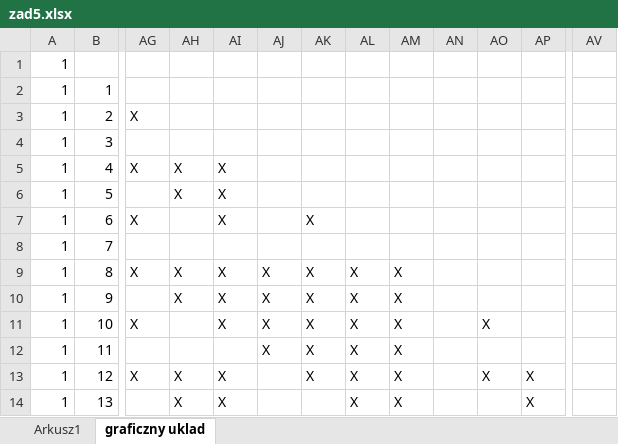
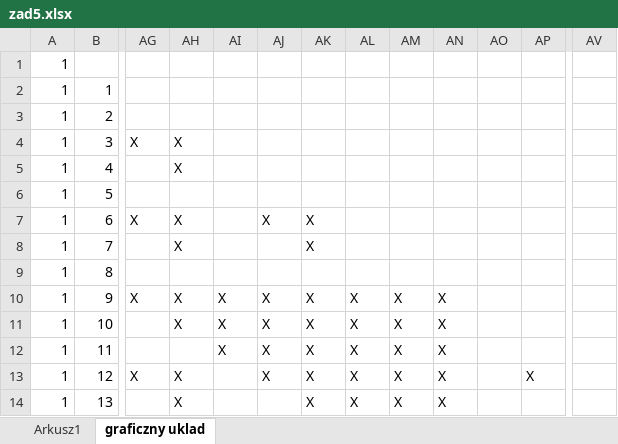
Before and after one commit to Ph4sm4/Programming, an Excel workbook: standard/matura/2012/rozwiazania/zad5.xlsx, sheet graficzny uklad, drawn as a sheet; only a part is shown, gaps mark what is left out; values as stored, in another font and other column widths than the file's, no borders; removed rows and columns are numbered as before the commit, all else as after; the diff covers the shown part only; the diff names each change by its address in the sheet, - before the commit and + after, or states it on an @@ line.

```diff
--- a/standard/matura/2012/rozwiazania/zad5.xlsx (sheet graficzny uklad)
+++ b/standard/matura/2012/rozwiazania/zad5.xlsx (sheet graficzny uklad)
-column AV, empty
+column AV, empty
-AG3: X
+AG3: (empty)
-AG4: (empty)
+AG4: X
-AH4: (empty)
+AH4: X
-AG5: X
+AG5: (empty)
-AI5:AI7: X
+AI5:AI7: (empty)
-AH6: X
+AH6: (empty)
-AH7:AH8: (empty)
+AH7:AH8: X
-AJ7: (empty)
+AJ7: X
-AK8: (empty)
+AK8: X
-AG9: X
+AG9: (empty)
-AH9: X
+AH9: (empty)
-AI9: X
+AI9: (empty)
-AJ9: X
+AJ9: (empty)
-AK9: X
+AK9: (empty)
-AL9: X
+AL9: (empty)
-AM9: X
+AM9: (empty)
-AG10: (empty)
+AG10: X
-AN10:AN14: (empty)
+AN10:AN14: X
-AG11: X
+AG11: (empty)
-AH11: (empty)
+AH11: X
-AO11: X
+AO11: (empty)
-AI12: (empty)
+AI12: X
-AI13:AI14: X
+AI13:AI14: (empty)
-AJ13: (empty)
+AJ13: X
-AO13: X
+AO13: (empty)
-AK14: (empty)
+AK14: X
-AP14: X
+AP14: (empty)
```
Also changed, not shown: 1 removed column and 156 edited cells elsewhere in this sheet, formulas that keep their value, 1 other file.
